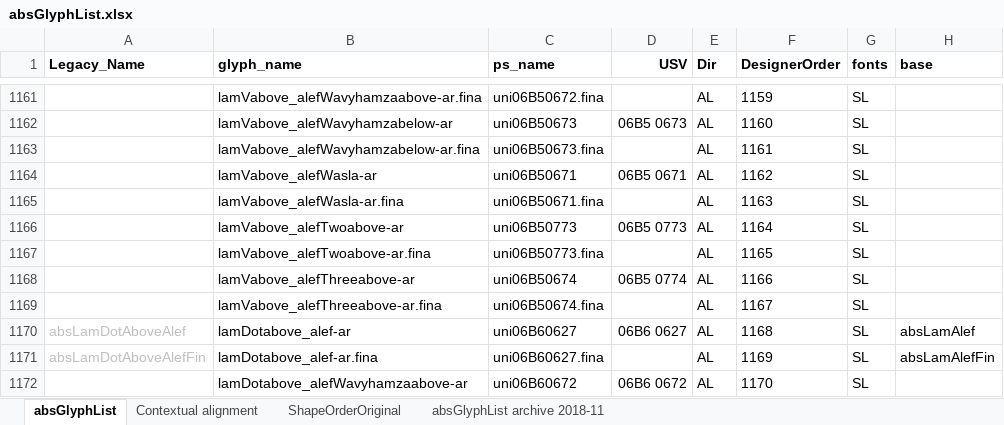
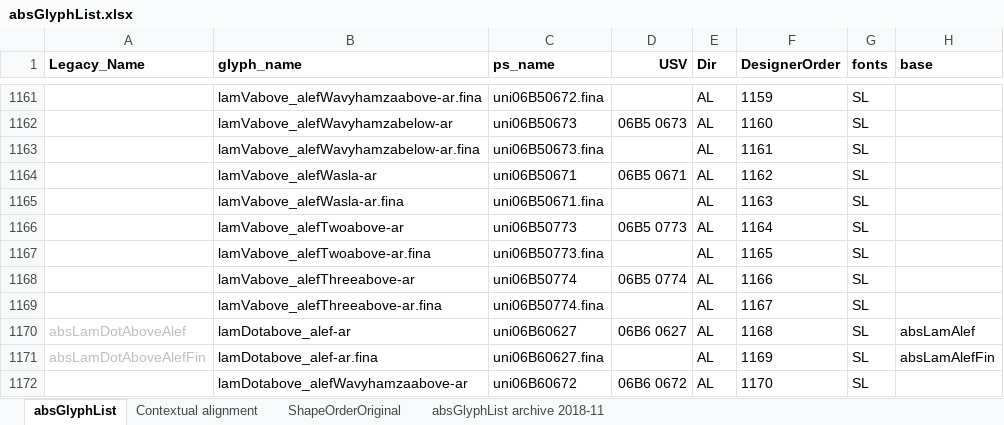
Before and after one commit to silnrsi/font-arab-tools, an Excel workbook: absGlyphList/absGlyphList.xlsx, sheet absGlyphList, drawn as a sheet; only a part is shown, gaps mark what is left out; values as stored, in another font and other column widths than the file's, no borders; charts and pictures not drawn; the diff names each change by its address in the sheet, - before the commit and + after, or states it on an @@ line.

Commit message:
Fix postscript name for lamVabove_alefThreeabove and lamVabove_alefThreeabove.fina

```diff
--- a/absGlyphList/absGlyphList.xlsx (sheet absGlyphList)
+++ b/absGlyphList/absGlyphList.xlsx (sheet absGlyphList)
-C1168 (ps_name): uni06B50674
+C1168 (ps_name): uni06B50774
-C1169 (ps_name): uni06B50674.fina
+C1169 (ps_name): uni06B50774.fina
```
Also changed, not shown: 1 other file.
